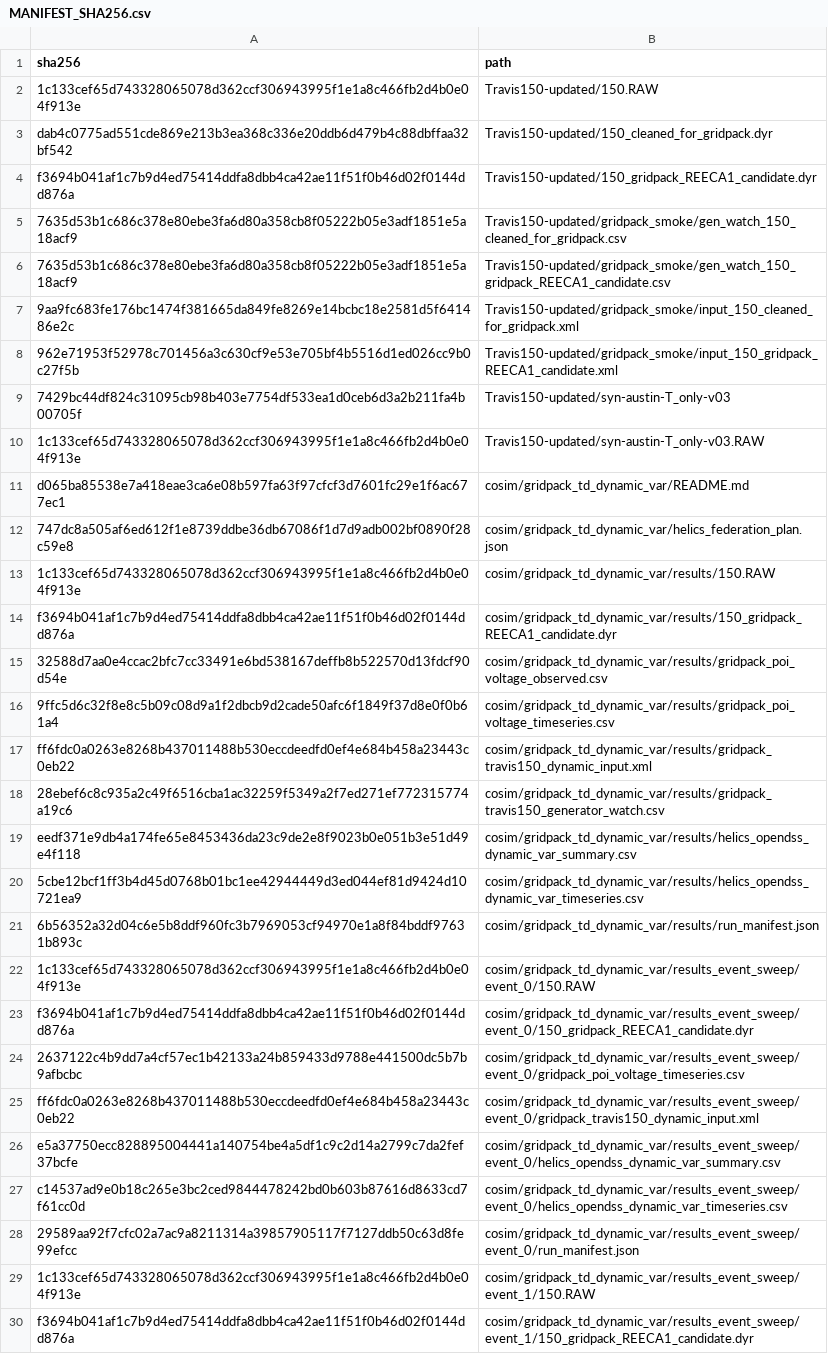
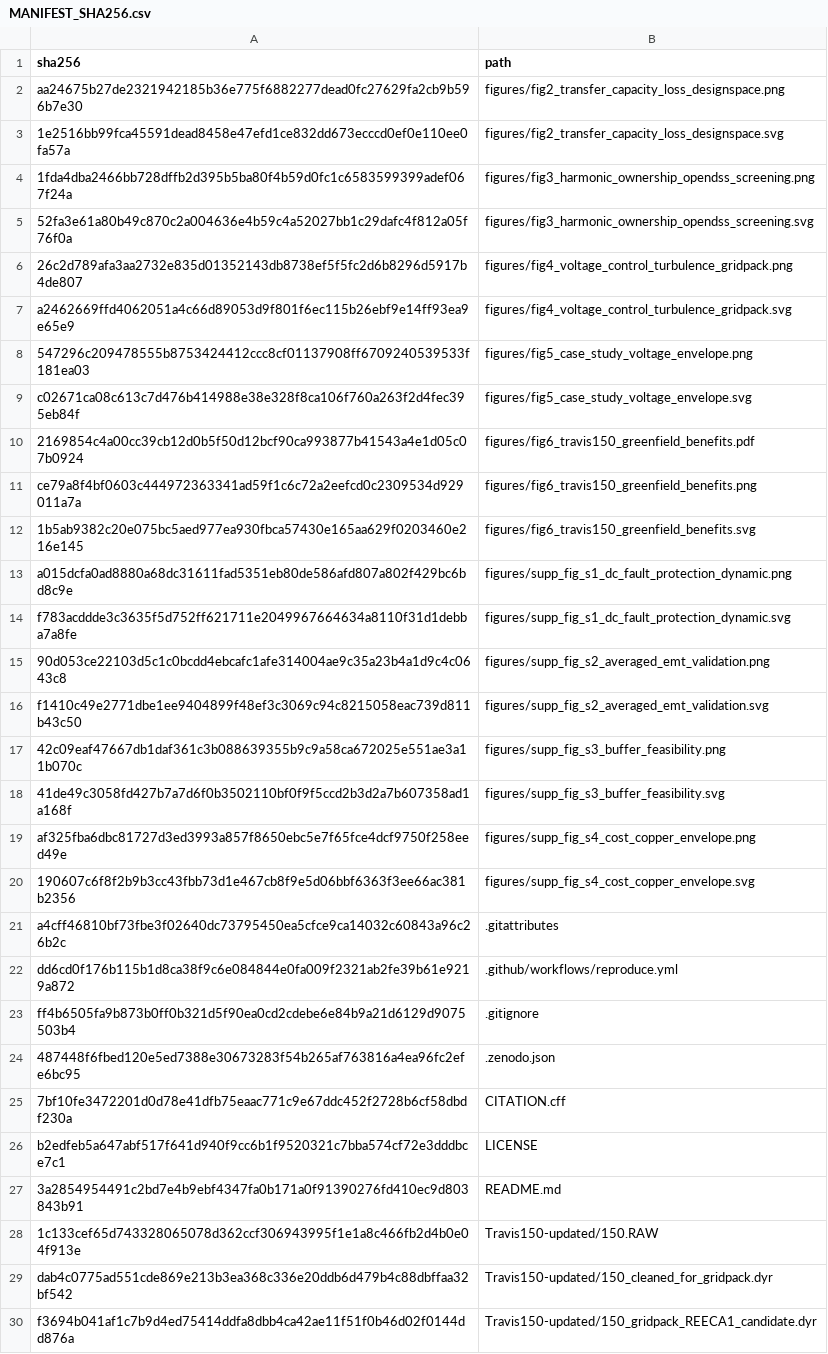
Before and after one commit to SavannahY/dc-ai-factory-backbone-reproducibility, a CSV file: MANIFEST_SHA256.csv, drawn as a sheet; only a part is shown; the shorter side is filled out with more unchanged rows; the diff covers the shown part only.

Commit message:
Use final figure filenames

```diff
--- a/MANIFEST_SHA256.csv
+++ b/MANIFEST_SHA256.csv
@@ -1,2 +1,28 @@
 sha256,path
+aa24675b27de2321942185b36e775f6882277dead0fc27629fa2cb9b596b7e30,figures/fig2_transfer_capacity_loss_designspace.png
+1e2516bb99fca45591dead8458e47efd1ce832dd673ecccd0ef0e110ee0fa57a,figures/fig2_transfer_capacity_loss_designspace.svg
+1fda4dba2466bb728dffb2d395b5ba80f4b59d0fc1c6583599399adef067f24a,figures/fig3_harmonic_ownership_opendss_screening.png
+52fa3e61a80b49c870c2a004636e4b59c4a52027bb1c29dafc4f812a05f76f0a,figures/fig3_harmonic_ownership_opendss_screening.svg
+26c2d789afa3aa2732e835d01352143db8738ef5f5fc2d6b8296d5917b4de807,figures/fig4_voltage_control_turbulence_gridpack.png
+a2462669ffd4062051a4c66d89053d9f801f6ec115b26ebf9e14ff93ea9e65e9,figures/fig4_voltage_control_turbulence_gridpack.svg
+547296c209478555b8753424412ccc8cf01137908ff6709240539533f181ea03,figures/fig5_case_study_voltage_envelope.png
+c02671ca08c613c7d476b414988e38e328f8ca106f760a263f2d4fec395eb84f,figures/fig5_case_study_voltage_envelope.svg
+2169854c4a00cc39cb12d0b5f50d12bcf90ca993877b41543a4e1d05c07b0924,figures/fig6_travis150_greenfield_benefits.pdf
+ce79a8f4bf0603c444972363341ad59f1c6c72a2eefcd0c2309534d929011a7a,figures/fig6_travis150_greenfield_benefits.png
+1b5ab9382c20e075bc5aed977ea930fbca57430e165aa629f0203460e216e145,figures/fig6_travis150_greenfield_benefits.svg
+a015dcfa0ad8880a68dc31611fad5351eb80de586afd807a802f429bc6bd8c9e,figures/supp_fig_s1_dc_fault_protection_dynamic.png
+f783acddde3c3635f5d752ff621711e2049967664634a8110f31d1debba7a8fe,figures/supp_fig_s1_dc_fault_protection_dynamic.svg
+90d053ce22103d5c1c0bcdd4ebcafc1afe314004ae9c35a23b4a1d9c4c0643c8,figures/supp_fig_s2_averaged_emt_validation.png
+f1410c49e2771dbe1ee9404899f48ef3c3069c94c8215058eac739d811b43c50,figures/supp_fig_s2_averaged_emt_validation.svg
+42c09eaf47667db1daf361c3b088639355b9c9a58ca672025e551ae3a11b070c,figures/supp_fig_s3_buffer_feasibility.png
+41de49c3058fd427b7a7d6f0b3502110bf0f9f5ccd2b3d2a7b607358ad1a168f,figures/supp_fig_s3_buffer_feasibility.svg
+af325fba6dbc81727d3ed3993a857f8650ebc5e7f65fce4dcf9750f258eed49e,figures/supp_fig_s4_cost_copper_envelope.png
+190607c6f8f2b9b3cc43fbb73d1e467cb8f9e5d06bbf6363f3ee66ac381b2356,figures/supp_fig_s4_cost_copper_envelope.svg
+a4cff46810bf73fbe3f02640dc73795450ea5cfce9ca14032c60843a96c26b2c,.gitattributes
+dd6cd0f176b115b1d8ca38f9c6e084844e0fa009f2321ab2fe39b61e9219a872,.github/workflows/reproduce.yml
+ff4b6505fa9b873b0ff0b321d5f90ea0cd2cdebe6e84b9a21d6129d9075503b4,.gitignore
+487448f6fbed120e5ed7388e30673283f54b265af763816a4ea96fc2efe6bc95,.zenodo.json
+7bf10fe3472201d0d78e41dfb75eaac771c9e67ddc452f2728b6cf58dbdf230a,CITATION.cff
+b2edfeb5a647abf517f641d940f9cc6b1f9520321c7bba574cf72e3dddbce7c1,LICENSE
+3a2854954491c2bd7e4b9ebf4347fa0b171a0f91390276fd410ec9d803843b91,README.md
 1c133cef65d743328065078d362ccf306943995f1e1a8c466fb2d4b0e04f913e,Travis150-updated/150.RAW
```
Also changed, not shown: 20 removed rows, 15 moved rows and 3 edited cells elsewhere in this file, 24 other files.
